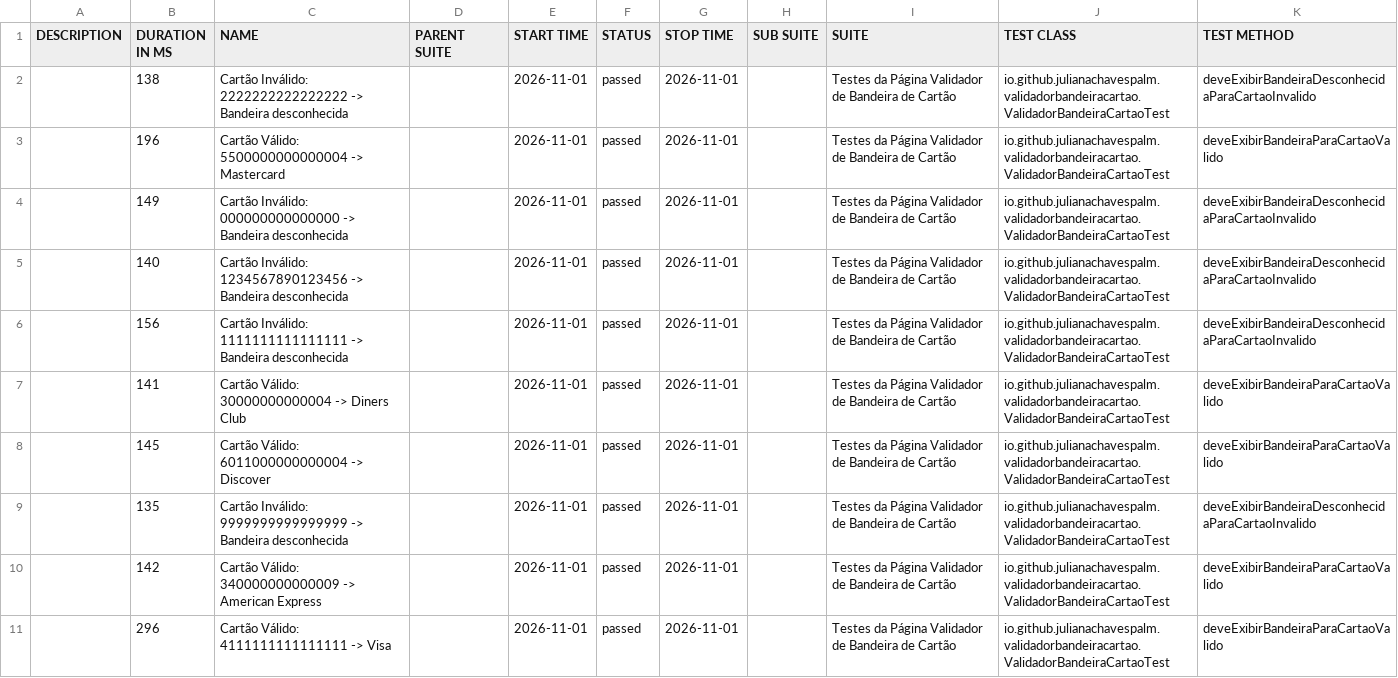
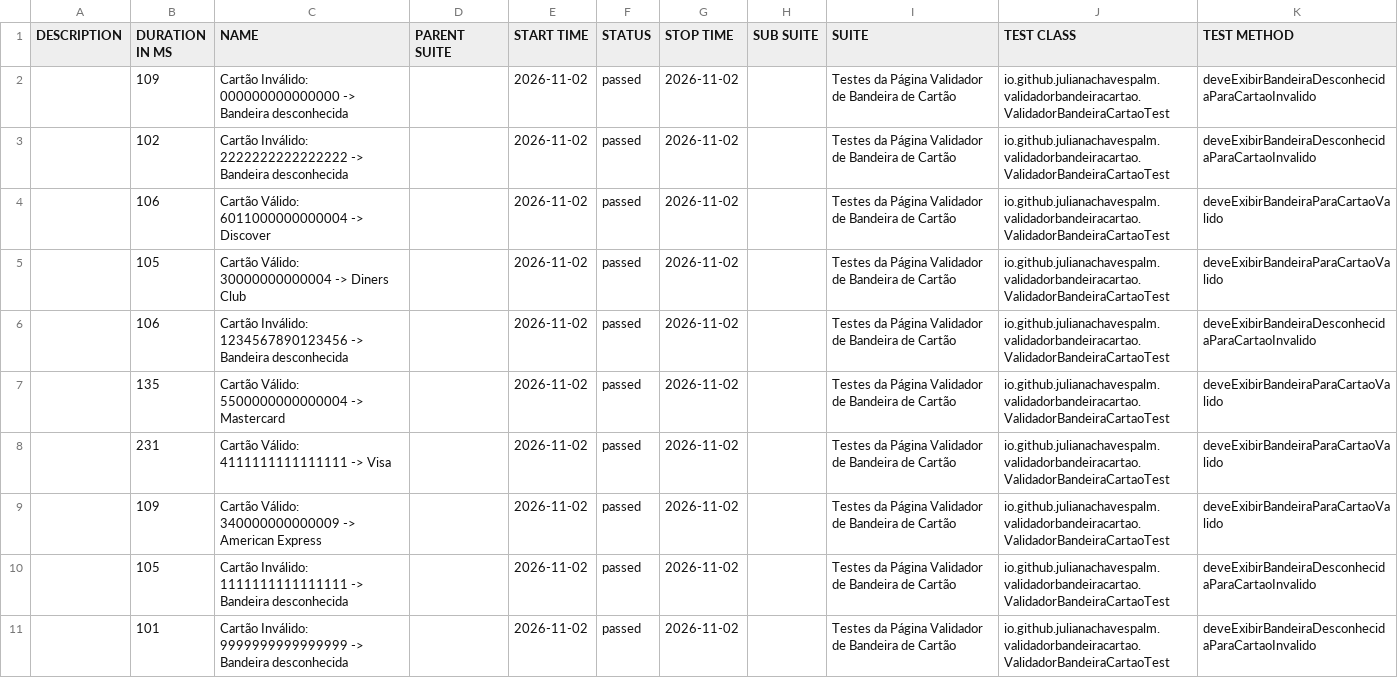
Before and after one commit to julianachavespalm/validadorbandeiracartao, a CSV file: data/suites.csv, drawn as a sheet.

```diff
--- a/data/suites.csv
+++ b/data/suites.csv
@@ -1,11 +1,11 @@
 "DESCRIPTION","DURATION IN MS","NAME","PARENT SUITE","START TIME","STATUS","STOP TIME","SUB SUITE","SUITE","TEST CLASS","TEST METHOD"
-"","138","Cartão Inválido: 2222222222222222 -> Bandeira desconhecida","","2026-11-01","passed","2026-11-01","","Testes da Página Validador de Bandeira de Cartão","io.github.julianachavespalm.validadorbandeiracartao.ValidadorBandeiraCartaoTest","deveExibirBandeiraDesconhecidaParaCartaoInvalido"
-"","196","Cartão Válido: 5500000000000004 -> Mastercard","","2026-11-01","passed","2026-11-01","","Testes da Página Validador de Bandeira de Cartão","io.github.julianachavespalm.validadorbandeiracartao.ValidadorBandeiraCartaoTest","deveExibirBandeiraParaCartaoValido"
-"","149","Cartão Inválido: 000000000000000 -> Bandeira desconhecida","","2026-11-01","passed","2026-11-01","","Testes da Página Validador de Bandeira de Cartão","io.github.julianachavespalm.validadorbandeiracartao.ValidadorBandeiraCartaoTest","deveExibirBandeiraDesconhecidaParaCartaoInvalido"
-"","140","Cartão Inválido: 1234567890123456 -> Bandeira desconhecida","","2026-11-01","passed","2026-11-01","","Testes da Página Validador de Bandeira de Cartão","io.github.julianachavespalm.validadorbandeiracartao.ValidadorBandeiraCartaoTest","deveExibirBandeiraDesconhecidaParaCartaoInvalido"
-"","156","Cartão Inválido: 1111111111111111 -> Bandeira desconhecida","","2026-11-01","passed","2026-11-01","","Testes da Página Validador de Bandeira de Cartão","io.github.julianachavespalm.validadorbandeiracartao.ValidadorBandeiraCartaoTest","deveExibirBandeiraDesconhecidaParaCartaoInvalido"
-"","141","Cartão Válido: 30000000000004 -> Diners Club","","2026-11-01","passed","2026-11-01","","Testes da Página Validador de Bandeira de Cartão","io.github.julianachavespalm.validadorbandeiracartao.ValidadorBandeiraCartaoTest","deveExibirBandeiraParaCartaoValido"
-"","145","Cartão Válido: 6011000000000004 -> Discover","","2026-11-01","passed","2026-11-01","","Testes da Página Validador de Bandeira de Cartão","io.github.julianachavespalm.validadorbandeiracartao.ValidadorBandeiraCartaoTest","deveExibirBandeiraParaCartaoValido"
-"","135","Cartão Inválido: 9999999999999999 -> Bandeira desconhecida","","2026-11-01","passed","2026-11-01","","Testes da Página Validador de Bandeira de Cartão","io.github.julianachavespalm.validadorbandeiracartao.ValidadorBandeiraCartaoTest","deveExibirBandeiraDesconhecidaParaCartaoInvalido"
-"","142","Cartão Válido: 340000000000009 -> American Express","","2026-11-01","passed","2026-11-01","","Testes da Página Validador de Bandeira de Cartão","io.github.julianachavespalm.validadorbandeiracartao.ValidadorBandeiraCartaoTest","deveExibirBandeiraParaCartaoValido"
-"","296","Cartão Válido: 4111111111111111 -> Visa","","2026-11-01","passed","2026-11-01","","Testes da Página Validador de Bandeira de Cartão","io.github.julianachavespalm.validadorbandeiracartao.ValidadorBandeiraCartaoTest","deveExibirBandeiraParaCartaoValido"
+"","109","Cartão Inválido: 000000000000000 -> Bandeira desconhecida","","2026-11-02","passed","2026-11-02","","Testes da Página Validador de Bandeira de Cartão","io.github.julianachavespalm.validadorbandeiracartao.ValidadorBandeiraCartaoTest","deveExibirBandeiraDesconhecidaParaCartaoInvalido"
+"","102","Cartão Inválido: 2222222222222222 -> Bandeira desconhecida","","2026-11-02","passed","2026-11-02","","Testes da Página Validador de Bandeira de Cartão","io.github.julianachavespalm.validadorbandeiracartao.ValidadorBandeiraCartaoTest","deveExibirBandeiraDesconhecidaParaCartaoInvalido"
+"","106","Cartão Válido: 6011000000000004 -> Discover","","2026-11-02","passed","2026-11-02","","Testes da Página Validador de Bandeira de Cartão","io.github.julianachavespalm.validadorbandeiracartao.ValidadorBandeiraCartaoTest","deveExibirBandeiraParaCartaoValido"
+"","105","Cartão Válido: 30000000000004 -> Diners Club","","2026-11-02","passed","2026-11-02","","Testes da Página Validador de Bandeira de Cartão","io.github.julianachavespalm.validadorbandeiracartao.ValidadorBandeiraCartaoTest","deveExibirBandeiraParaCartaoValido"
+"","106","Cartão Inválido: 1234567890123456 -> Bandeira desconhecida","","2026-11-02","passed","2026-11-02","","Testes da Página Validador de Bandeira de Cartão","io.github.julianachavespalm.validadorbandeiracartao.ValidadorBandeiraCartaoTest","deveExibirBandeiraDesconhecidaParaCartaoInvalido"
+"","135","Cartão Válido: 5500000000000004 -> Mastercard","","2026-11-02","passed","2026-11-02","","Testes da Página Validador de Bandeira de Cartão","io.github.julianachavespalm.validadorbandeiracartao.ValidadorBandeiraCartaoTest","deveExibirBandeiraParaCartaoValido"
+"","231","Cartão Válido: 4111111111111111 -> Visa","","2026-11-02","passed","2026-11-02","","Testes da Página Validador de Bandeira de Cartão","io.github.julianachavespalm.validadorbandeiracartao.ValidadorBandeiraCartaoTest","deveExibirBandeiraParaCartaoValido"
+"","109","Cartão Válido: 340000000000009 -> American Express","","2026-11-02","passed","2026-11-02","","Testes da Página Validador de Bandeira de Cartão","io.github.julianachavespalm.validadorbandeiracartao.ValidadorBandeiraCartaoTest","deveExibirBandeiraParaCartaoValido"
+"","105","Cartão Inválido: 1111111111111111 -> Bandeira desconhecida","","2026-11-02","passed","2026-11-02","","Testes da Página Validador de Bandeira de Cartão","io.github.julianachavespalm.validadorbandeiracartao.ValidadorBandeiraCartaoTest","deveExibirBandeiraDesconhecidaParaCartaoInvalido"
+"","101","Cartão Inválido: 9999999999999999 -> Bandeira desconhecida","","2026-11-02","passed","2026-11-02","","Testes da Página Validador de Bandeira de Cartão","io.github.julianachavespalm.validadorbandeiracartao.ValidadorBandeiraCartaoTest","deveExibirBandeiraDesconhecidaParaCartaoInvalido"
```
Also changed, not shown: 41 other files.
